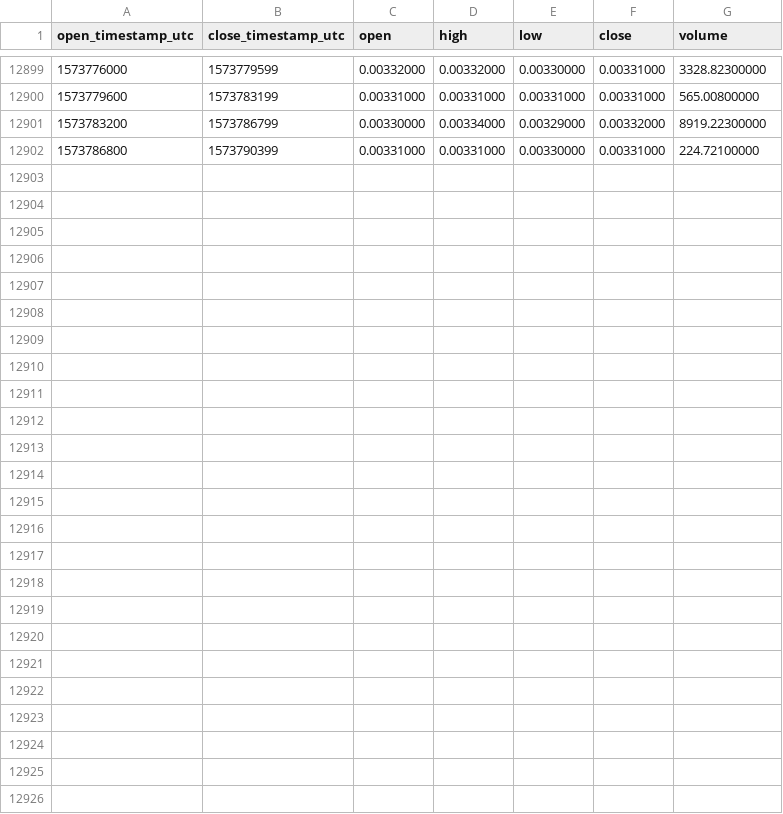
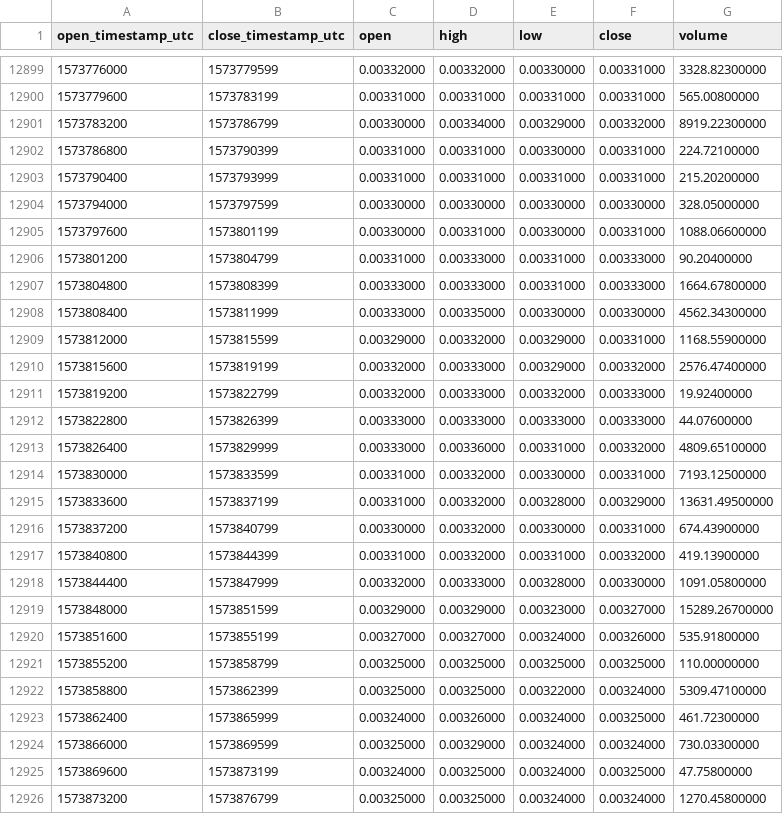
Before and after one commit to cryptobigbro/binance-SKYETH, a CSV file: binance-SKYETH-1h.csv, drawn as a sheet; only a part is shown, gaps mark what is left out; the diff names each change by its address in the sheet, - before the commit and + after, or states it on an @@ line.

Commit message:
Update OHLCV data.

```diff
--- a/binance-SKYETH-1h.csv
+++ b/binance-SKYETH-1h.csv
+row 12903: 1573790400 | 1573793999 | 0.00331000 | 0.00331000 | 0.00331000 | 0.00331000 | 215.20200000
+row 12904: 1573794000 | 1573797599 | 0.00330000 | 0.00330000 | 0.00330000 | 0.00330000 | 328.05000000
+row 12905: 1573797600 | 1573801199 | 0.00330000 | 0.00331000 | 0.00330000 | 0.00331000 | 1088.06600000
+row 12906: 1573801200 | 1573804799 | 0.00331000 | 0.00333000 | 0.00331000 | 0.00333000 | 90.20400000
+row 12907: 1573804800 | 1573808399 | 0.00333000 | 0.00333000 | 0.00331000 | 0.00333000 | 1664.67800000
+row 12908: 1573808400 | 1573811999 | 0.00333000 | 0.00335000 | 0.00330000 | 0.00330000 | 4562.34300000
+row 12909: 1573812000 | 1573815599 | 0.00329000 | 0.00332000 | 0.00329000 | 0.00331000 | 1168.55900000
+row 12910: 1573815600 | 1573819199 | 0.00332000 | 0.00333000 | 0.00329000 | 0.00332000 | 2576.47400000
+row 12911: 1573819200 | 1573822799 | 0.00332000 | 0.00333000 | 0.00332000 | 0.00333000 | 19.92400000
+row 12912: 1573822800 | 1573826399 | 0.00333000 | 0.00333000 | 0.00333000 | 0.00333000 | 44.07600000
+row 12913: 1573826400 | 1573829999 | 0.00333000 | 0.00336000 | 0.00331000 | 0.00332000 | 4809.65100000
+row 12914: 1573830000 | 1573833599 | 0.00331000 | 0.00332000 | 0.00330000 | 0.00331000 | 7193.12500000
+row 12915: 1573833600 | 1573837199 | 0.00331000 | 0.00332000 | 0.00328000 | 0.00329000 | 13631.49500000
+row 12916: 1573837200 | 1573840799 | 0.00330000 | 0.00332000 | 0.00330000 | 0.00331000 | 674.43900000
+row 12917: 1573840800 | 1573844399 | 0.00331000 | 0.00332000 | 0.00331000 | 0.00332000 | 419.13900000
+row 12918: 1573844400 | 1573847999 | 0.00332000 | 0.00333000 | 0.00328000 | 0.00330000 | 1091.05800000
+row 12919: 1573848000 | 1573851599 | 0.00329000 | 0.00329000 | 0.00323000 | 0.00327000 | 15289.26700000
+row 12920: 1573851600 | 1573855199 | 0.00327000 | 0.00327000 | 0.00324000 | 0.00326000 | 535.91800000
+row 12921: 1573855200 | 1573858799 | 0.00325000 | 0.00325000 | 0.00325000 | 0.00325000 | 110.00000000
+row 12922: 1573858800 | 1573862399 | 0.00325000 | 0.00325000 | 0.00322000 | 0.00324000 | 5309.47100000
+row 12923: 1573862400 | 1573865999 | 0.00324000 | 0.00326000 | 0.00324000 | 0.00325000 | 461.72300000
+row 12924: 1573866000 | 1573869599 | 0.00325000 | 0.00329000 | 0.00324000 | 0.00324000 | 730.03300000
+row 12925: 1573869600 | 1573873199 | 0.00324000 | 0.00325000 | 0.00324000 | 0.00325000 | 47.75800000
+row 12926: 1573873200 | 1573876799 | 0.00325000 | 0.00325000 | 0.00324000 | 0.00324000 | 1270.45800000
```
Also changed, not shown: binance-SKYETH-1d.csv.
